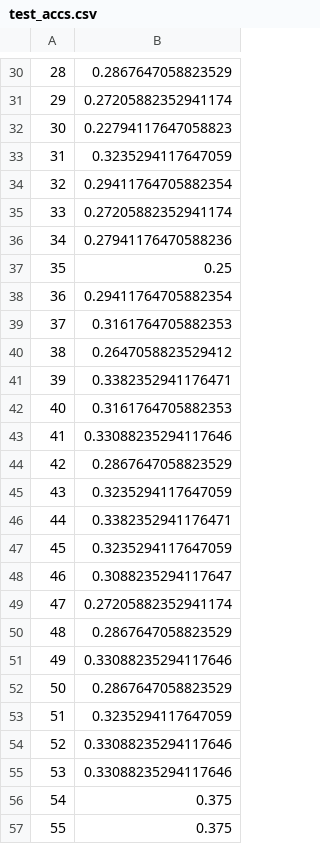
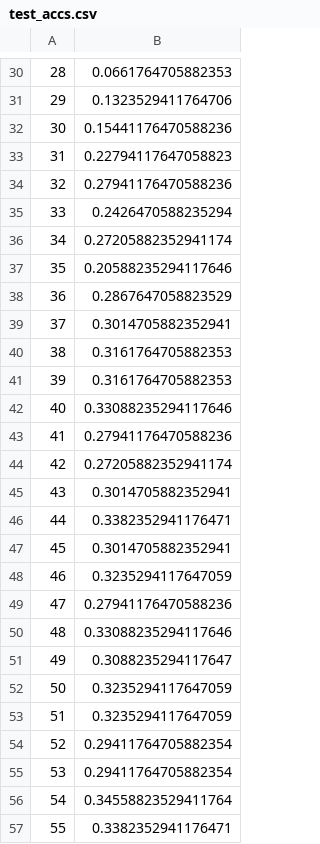
Before and after one commit to SUcy6/COMP3340_GP, a CSV file: output/no-weight-training/AlexNet_result/test_accs.csv, drawn as a sheet; only a part is shown, gaps mark what is left out; the diff covers the shown part only.

```diff
--- a/output/no-weight-training/AlexNet_result/test_accs.csv
+++ b/output/no-weight-training/AlexNet_result/test_accs.csv
@@ -30,28 +30,28 @@
-28,0.2867647058823529
-29,0.27205882352941174
-30,0.22794117647058823
-31,0.3235294117647059
-32,0.29411764705882354
-33,0.27205882352941174
-34,0.27941176470588236
-35,0.25
-36,0.29411764705882354
-37,0.3161764705882353
-38,0.2647058823529412
-39,0.3382352941176471
-40,0.3161764705882353
-41,0.33088235294117646
-42,0.2867647058823529
-43,0.3235294117647059
+28,0.0661764705882353
+29,0.1323529411764706
+30,0.15441176470588236
+31,0.22794117647058823
+32,0.27941176470588236
+33,0.2426470588235294
+34,0.27205882352941174
+35,0.20588235294117646
+36,0.2867647058823529
+37,0.3014705882352941
+38,0.3161764705882353
+39,0.3161764705882353
+40,0.33088235294117646
+41,0.27941176470588236
+42,0.27205882352941174
+43,0.3014705882352941
 44,0.3382352941176471
-45,0.3235294117647059
-46,0.3088235294117647
-47,0.27205882352941174
-48,0.2867647058823529
-49,0.33088235294117646
-50,0.2867647058823529
+45,0.3014705882352941
+46,0.3235294117647059
+47,0.27941176470588236
+48,0.33088235294117646
+49,0.3088235294117647
+50,0.3235294117647059
 51,0.3235294117647059
-52,0.33088235294117646
-53,0.33088235294117646
-54,0.375
-55,0.375
+52,0.29411764705882354
+53,0.29411764705882354
+54,0.34558823529411764
+55,0.3382352941176471
```
Also changed, not shown: 31 edited cells elsewhere in this file, output/no-weight-training/AlexNet_result/train_losses.csv, output/no-weight-training/AlexNet_result/valid_losses.csv, 6 other files.
